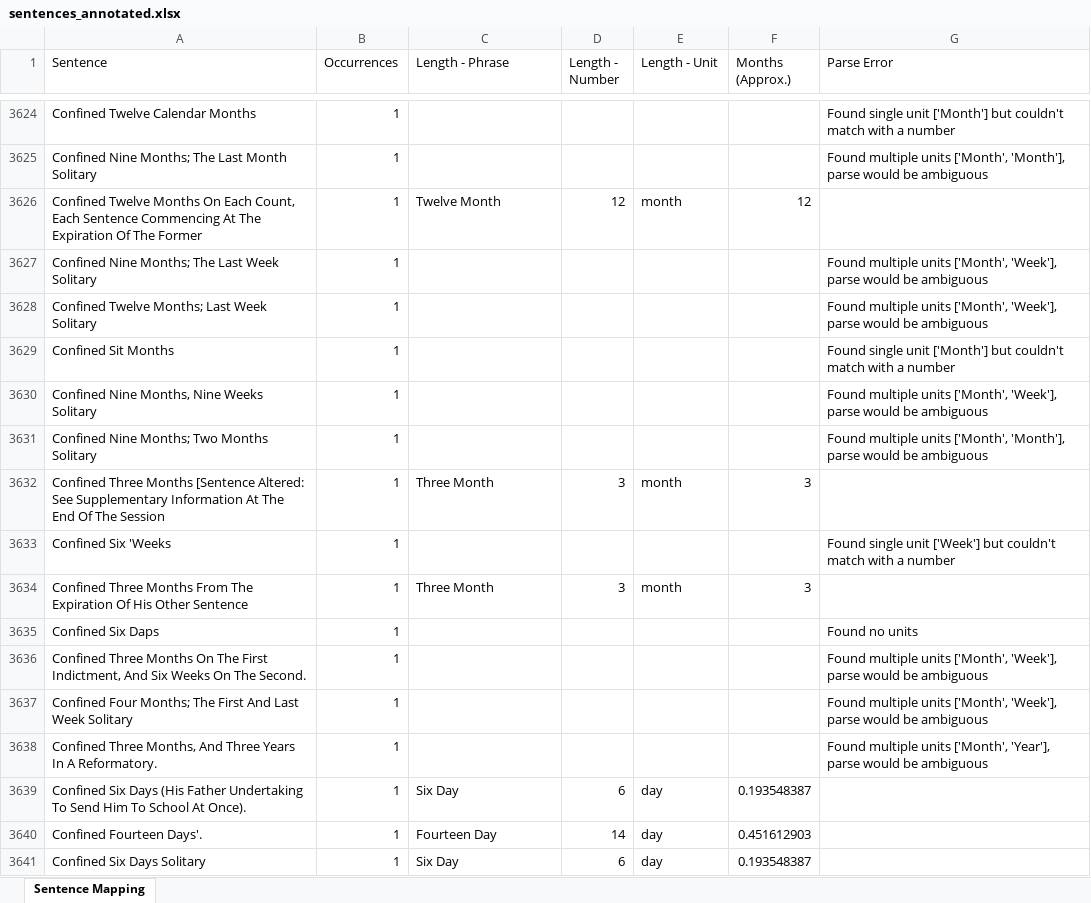
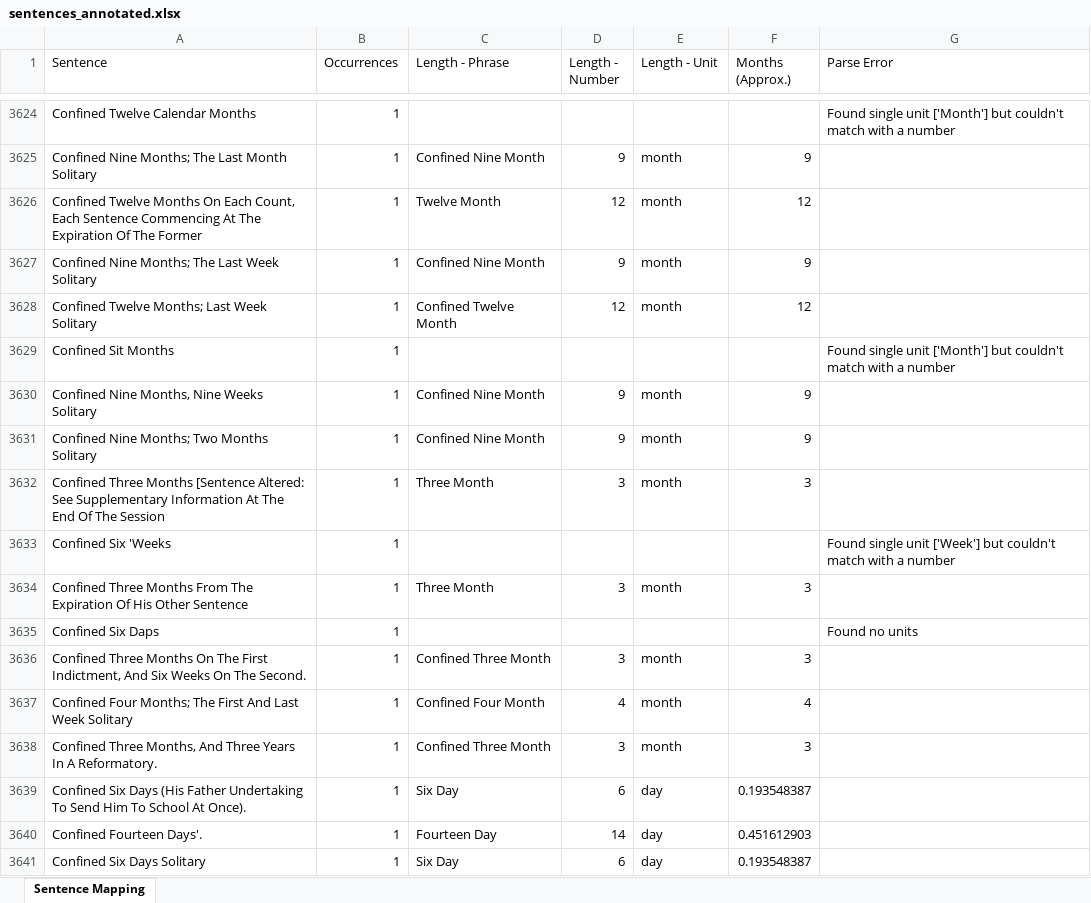
Before and after one commit to theturboturnip/oldbailey-analysis, an Excel workbook: sentences_annotated.xlsx, sheet Sentence Mapping, drawn as a sheet; only a part is shown, gaps mark what is left out; values as stored, in another font and other column widths than the file's, no borders; table styles not drawn; the diff covers the shown part only; the diff names each change by its address in the sheet, - before the commit and + after, or states it on an @@ line.

Commit message:
Added Confined X;Y fix

```diff
--- a/sentences_annotated.xlsx (sheet Sentence Mapping)
+++ b/sentences_annotated.xlsx (sheet Sentence Mapping)
-C3625 (Length - Phrase): (empty)
+C3625 (Length - Phrase): Confined Nine Month
-D3625 (Length - Number): (empty)
+D3625 (Length - Number): 9
-E3625 (Length - Unit): (empty)
+E3625 (Length - Unit): month
-F3625 (Months (Approx.)): (empty)
+F3625 (Months (Approx.)): 9
-G3625 (Parse Error): Found multiple units ['Month', 'Month'], parse would be ambiguous
+G3625 (Parse Error): (empty)
-C3627 (Length - Phrase): (empty)
+C3627 (Length - Phrase): Confined Nine Month
-D3627 (Length - Number): (empty)
+D3627 (Length - Number): 9
-E3627:E3628 (Length - Unit): (empty)
+E3627:E3628 (Length - Unit): month
-F3627 (Months (Approx.)): (empty)
+F3627 (Months (Approx.)): 9
-G3627:G3628 (Parse Error): Found multiple units ['Month', 'Week'], parse would be ambiguous
+G3627:G3628 (Parse Error): (empty)
-C3628 (Length - Phrase): (empty)
+C3628 (Length - Phrase): Confined Twelve Month
-D3628 (Length - Number): (empty)
+D3628 (Length - Number): 12
-F3628 (Months (Approx.)): (empty)
+F3628 (Months (Approx.)): 12
-C3630:C3631 (Length - Phrase): (empty)
+C3630:C3631 (Length - Phrase): Confined Nine Month
-D3630:D3631 (Length - Number): (empty)
+D3630:D3631 (Length - Number): 9
-E3630:E3631 (Length - Unit): (empty)
+E3630:E3631 (Length - Unit): month
-F3630:F3631 (Months (Approx.)): (empty)
+F3630:F3631 (Months (Approx.)): 9
-G3630 (Parse Error): Found multiple units ['Month', 'Week'], parse would be ambiguous
+G3630 (Parse Error): (empty)
-G3631 (Parse Error): Found multiple units ['Month', 'Month'], parse would be ambiguous
+G3631 (Parse Error): (empty)
-C3636 (Length - Phrase): (empty)
+C3636 (Length - Phrase): Confined Three Month
-D3636 (Length - Number): (empty)
+D3636 (Length - Number): 3
-E3636:E3638 (Length - Unit): (empty)
+E3636:E3638 (Length - Unit): month
-F3636 (Months (Approx.)): (empty)
+F3636 (Months (Approx.)): 3
-G3636:G3637 (Parse Error): Found multiple units ['Month', 'Week'], parse would be ambiguous
+G3636:G3637 (Parse Error): (empty)
-C3637 (Length - Phrase): (empty)
+C3637 (Length - Phrase): Confined Four Month
-D3637 (Length - Number): (empty)
+D3637 (Length - Number): 4
-F3637 (Months (Approx.)): (empty)
+F3637 (Months (Approx.)): 4
-C3638 (Length - Phrase): (empty)
+C3638 (Length - Phrase): Confined Three Month
-D3638 (Length - Number): (empty)
+D3638 (Length - Number): 3
-F3638 (Months (Approx.)): (empty)
+F3638 (Months (Approx.)): 3
-G3638 (Parse Error): Found multiple units ['Month', 'Year'], parse would be ambiguous
+G3638 (Parse Error): (empty)
```
Also changed, not shown: 914 edited cells elsewhere in this sheet, 1 other file.
